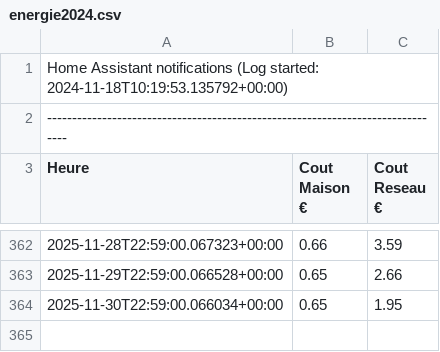
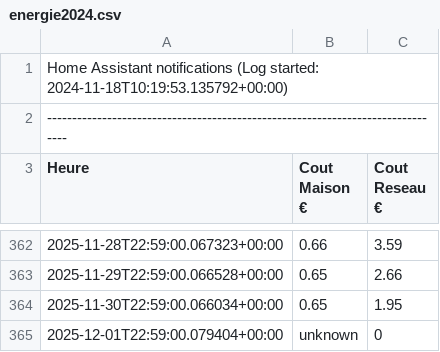
Before and after one commit to remycrochon/home-assistant, a CSV file: fichiers/energie2024.csv, drawn as a sheet; only a part is shown, gaps mark what is left out; the diff names each change by its address in the sheet, - before the commit and + after, or states it on an @@ line.

```diff
--- a/fichiers/energie2024.csv
+++ b/fichiers/energie2024.csv
+row 365: 2025-12-01T22:59:00.079404+00:00 | unknown | 0
```
Also changed, not shown: fichiers/log_esp178.csv, fichiers/robot_am435x.csv, 6 other files.
